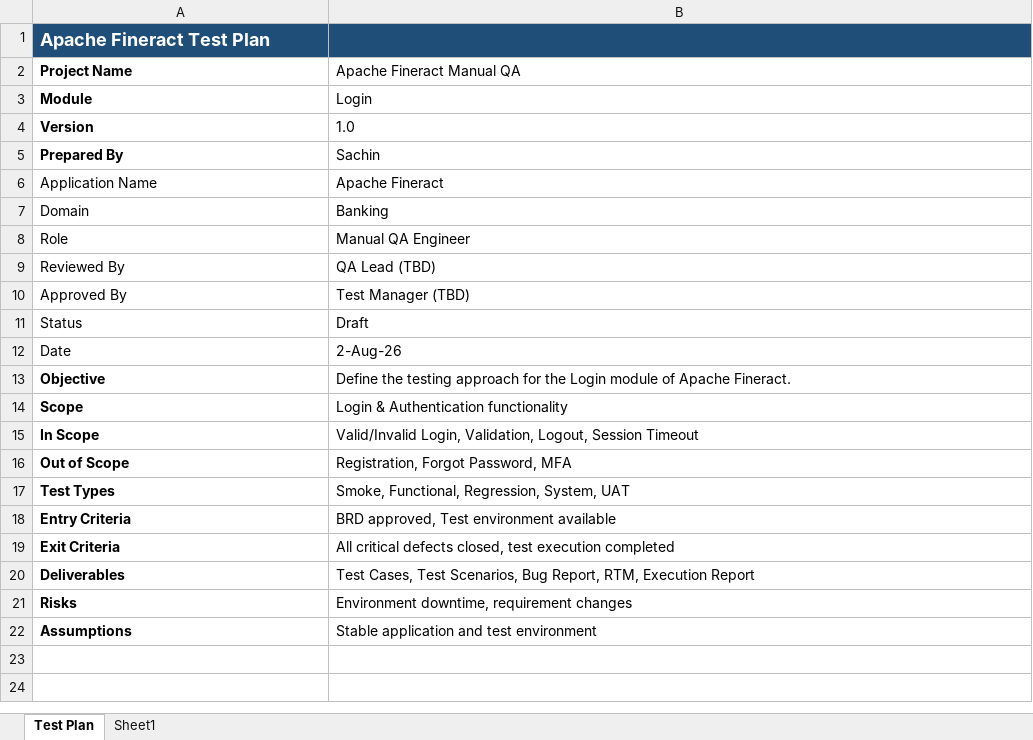
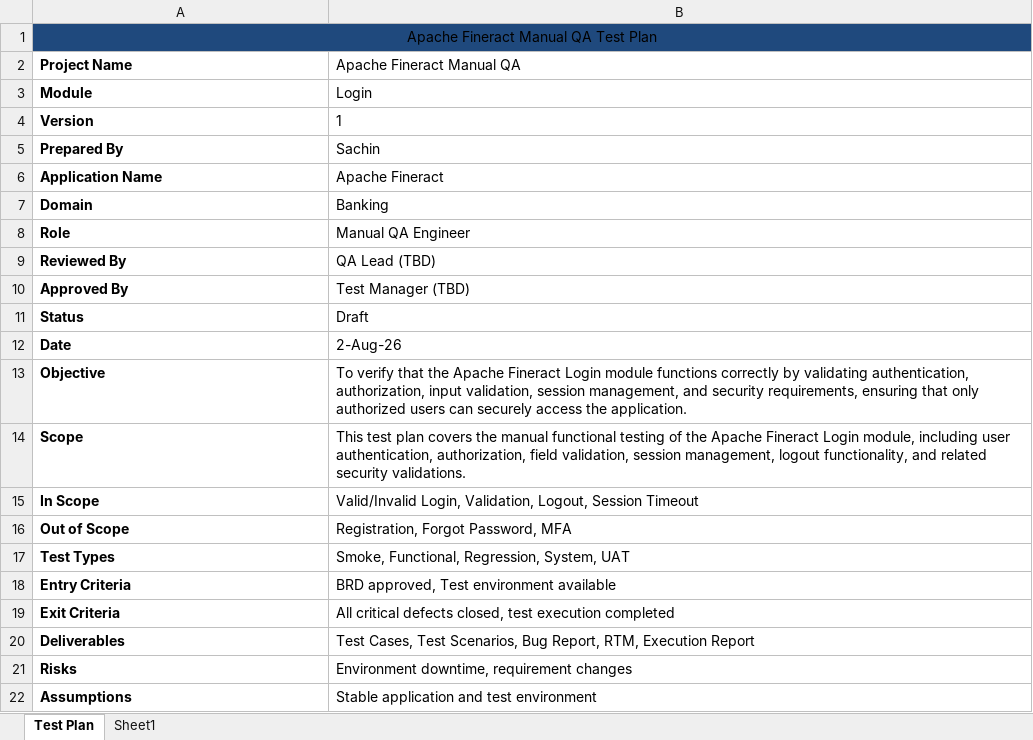
Before and after one commit to Sachinkodase/apache-fineract-manual-qa, an Excel workbook: 02_Test_Plan/Apache_Fineract_Test_Plan.xlsx, sheet Test Plan, drawn as a sheet; values as stored, in another font and other column widths than the file's, no borders; the diff names each change by its address in the sheet, - before the commit and + after, or states it on an @@ line.

Commit message:
Update Apache_Fineract_Test_Plan.xlsx

```diff
--- a/02_Test_Plan/Apache_Fineract_Test_Plan.xlsx (sheet Test Plan)
+++ b/02_Test_Plan/Apache_Fineract_Test_Plan.xlsx (sheet Test Plan)
-A1 (Project Name): Apache Fineract Test Plan
+A1 (Project Name): Apache Fineract Manual QA Test Plan
@@ A1 bold: on → off, text colour: #FFFFFF → black, text size: smaller, alignment: left → center @@
+A1:B1 merged
-B4 (Apache Fineract Manual QA): 1.0
+B4 (Apache Fineract Manual QA): 1
-A6:A12 bold: off
+A6:A12 bold: on
-B13 (Apache Fineract Manual QA): Define the testing approach for the Login module of Apache Fineract.
+B13 (Apache Fineract Manual QA): To verify that the Apache Fineract Login module functions correctly by validating authentication, authorization, input validation, session management, and security requirements, ensuring that only authorized users can securely access the application.
-B14 (Apache Fineract Manual QA): Login & Authentication functionality
+B14 (Apache Fineract Manual QA): This test plan covers the manual functional testing of the Apache Fineract Login module, including user authentication, authorization, field validation, session management, logout functionality, and related security validations.
```
